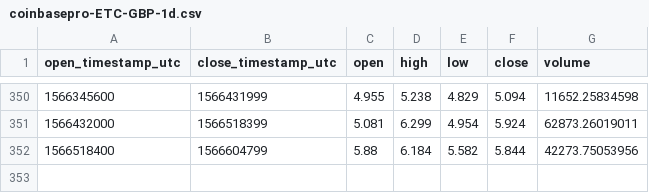
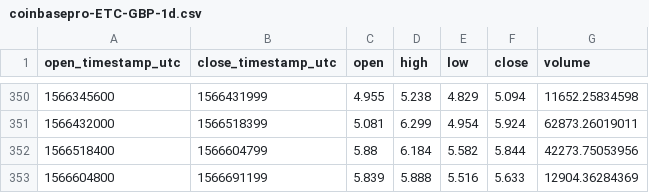
Before and after one commit to cryptobigbro/coinbasepro-ETC-GBP, a CSV file: coinbasepro-ETC-GBP-1d.csv, drawn as a sheet; only a part is shown, gaps mark what is left out; the diff names each change by its address in the sheet, - before the commit and + after, or states it on an @@ line.

```diff
--- a/coinbasepro-ETC-GBP-1d.csv
+++ b/coinbasepro-ETC-GBP-1d.csv
+row 353: 1566604800 | 1566691199 | 5.839 | 5.888 | 5.516 | 5.633 | 12904.36284369
```
Also changed, not shown: coinbasepro-ETC-GBP-1h.csv, 1 other file.
